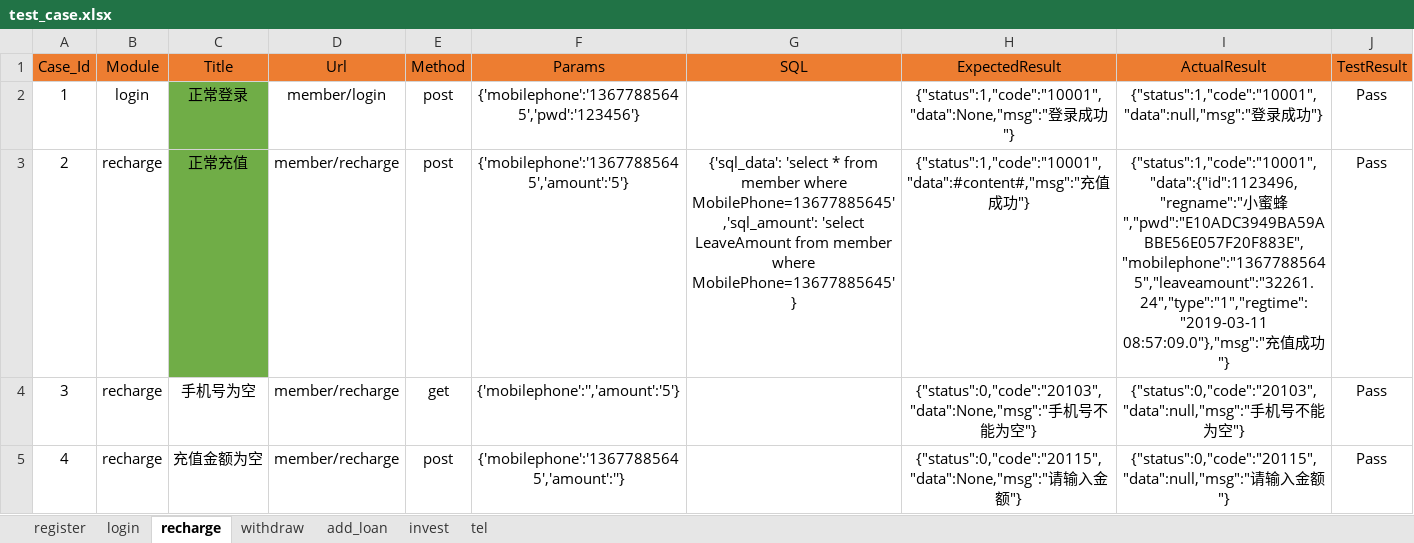
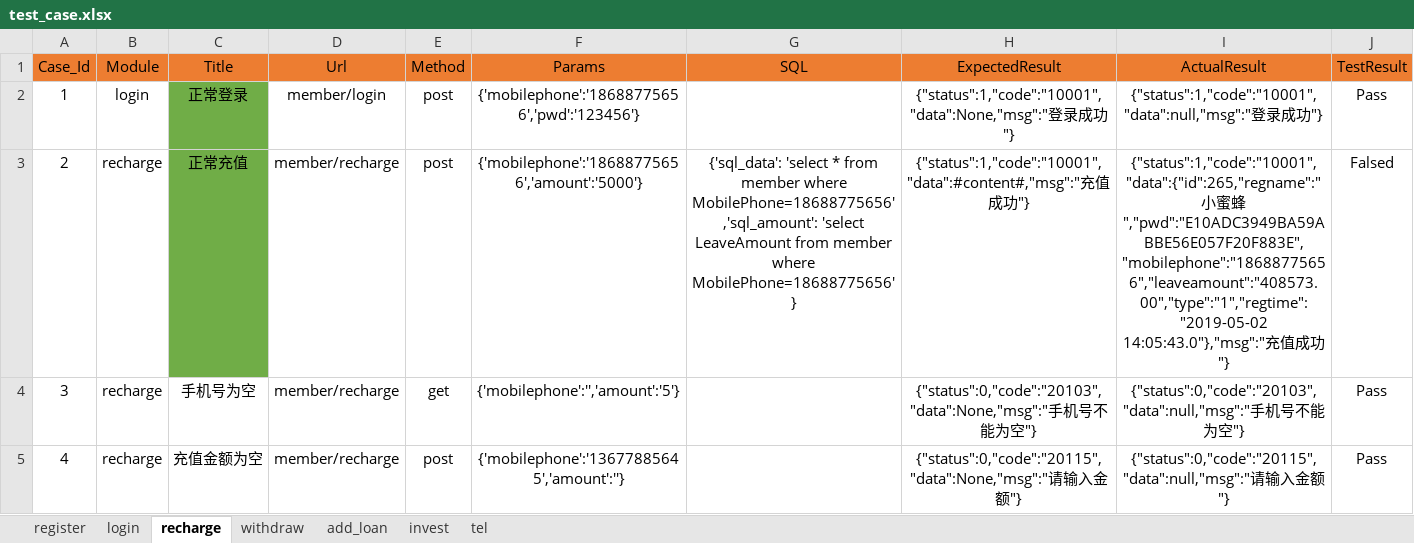
Before and after one commit to yaoshi1218/API_Automation, an Excel workbook: test_data/test_case.xlsx, sheet recharge, drawn as a sheet; only a part is shown; values as stored, in another font and other column widths than the file's, no borders; the diff names each change by its address in the sheet, - before the commit and + after, or states it on an @@ line.

```diff
--- a/test_data/test_case.xlsx (sheet recharge)
+++ b/test_data/test_case.xlsx (sheet recharge)
-F2 (Params): {'mobilephone':'13677885645','pwd':'123456'}
+F2 (Params): {'mobilephone':'18688775656','pwd':'123456'}
-F3 (Params): {'mobilephone':'13677885645','amount':'5'}
+F3 (Params): {'mobilephone':'18688775656','amount':'5000'}
-G3 (SQL): …member where MobilePhone=13677885645','sql_amount': 'select LeaveAmount from member where MobilePhone=13677885645'}
+G3 (SQL): …member where MobilePhone=18688775656','sql_amount': 'select LeaveAmount from member where MobilePhone=18688775656'}
-I3 (ActualResult): {"status":1,"code":"10001","data":{"id":1123496,"regname":"小蜜蜂","pwd":"E10ADC3949BA59ABBE56E057F20F883E","mobilephone":"13677885645","leaveamount":"32261.24","type":"1","regtime":"2019-03-11 08:57:09.0"},"msg":"充值…
+I3 (ActualResult): {"status":1,"code":"10001","data":{"id":265,"regname":"小蜜蜂","pwd":"E10ADC3949BA59ABBE56E057F20F883E","mobilephone":"18688775656","leaveamount":"408573.00","type":"1","regtime":"2019-05-02 14:05:43.0"},"msg":"充值…
-J3 (TestResult): Pass
+J3 (TestResult): Falsed
```
Also changed, not shown: sheet add_loan, sheet login, sheet withdraw, sheet tel, sheet invest, 20 other files.
